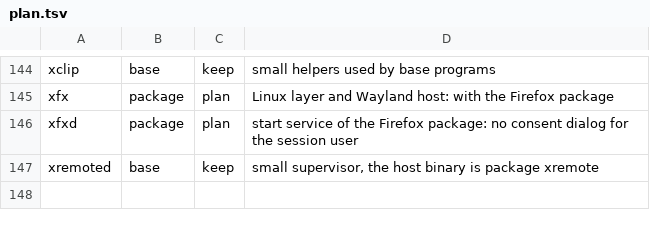
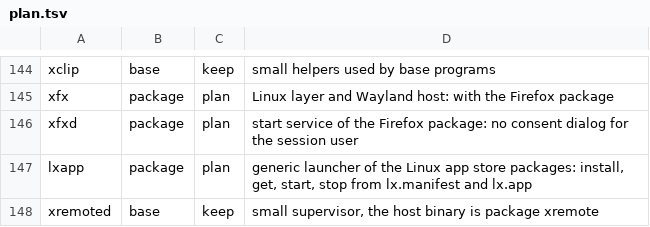
Before and after one commit to Flei-123/Osum, a TSV file: tools/pkginv/plan.tsv, drawn as a sheet; only a part is shown, gaps mark what is left out; the diff names each change by its address in the sheet, - before the commit and + after, or states it on an @@ line.

```diff
--- a/tools/pkginv/plan.tsv
+++ b/tools/pkginv/plan.tsv
+row 147: lxapp | package | plan | generic launcher of the Linux app store packages: install, get, start, stop from lx.manifest and lx.app
```
Also changed, not shown: tools/qa/gates.tsv, 13 other files.
